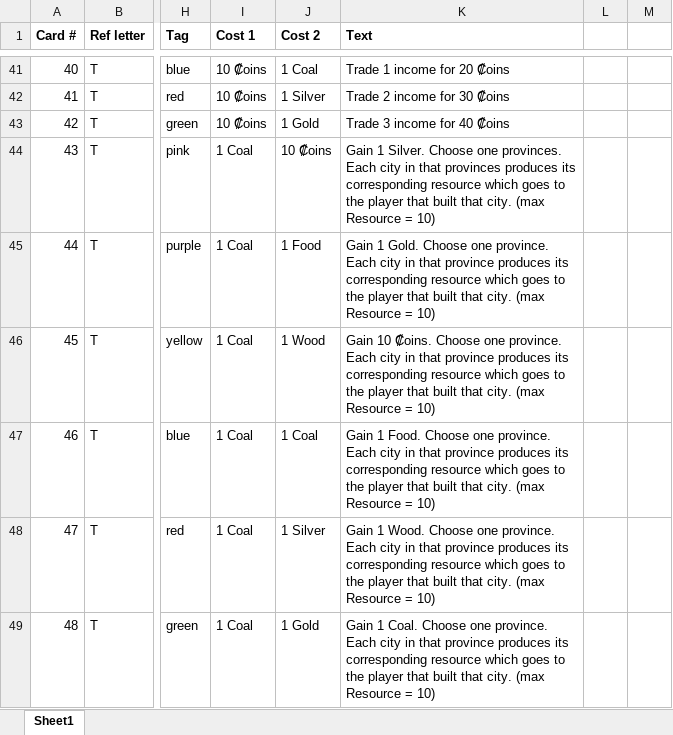
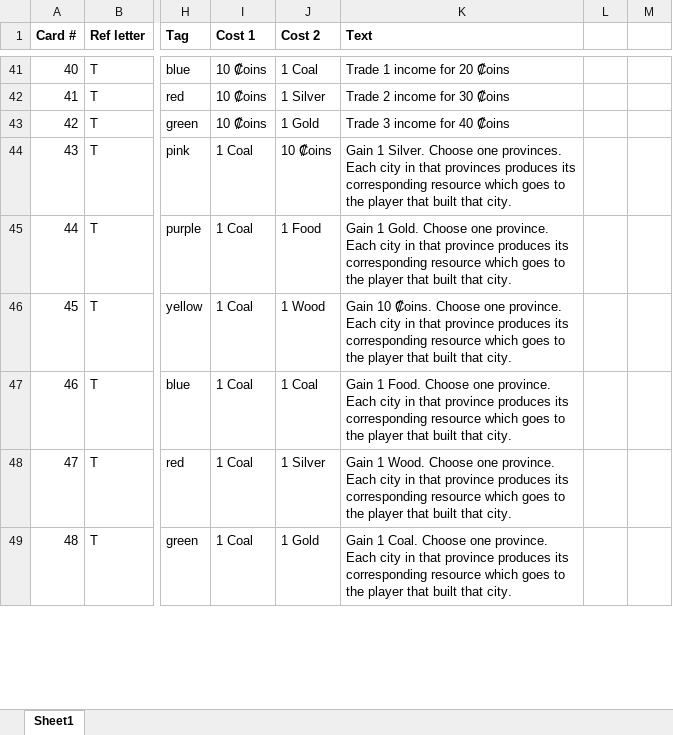
Before and after one commit to joeyvigil/squeakincgames, an Excel workbook: cards_excel.xlsx, sheet Sheet1, drawn as a sheet; only a part is shown, gaps mark what is left out; values as stored, in another font and other column widths than the file's, no borders; the diff covers the shown part only; the diff names each change by its address in the sheet, - before the commit and + after, or states it on an @@ line.

```diff
--- a/cards_excel.xlsx (sheet Sheet1)
+++ b/cards_excel.xlsx (sheet Sheet1)
-K44 (Text): …that city. (max Resource = 10)
+K44 (Text): …that city.
-K45 (Text): …that city. (max Resource = 10)
+K45 (Text): …that city.
-K46 (Text): …that city. (max Resource = 10)
+K46 (Text): …that city.
-K47 (Text): …that city. (max Resource = 10)
+K47 (Text): …that city.
-K48 (Text): …that city. (max Resource = 10)
+K48 (Text): …that city.
-K49 (Text): …that city. (max Resource = 10)
+K49 (Text): …that city.
```
Also changed, not shown: 63 edited cells elsewhere in this sheet, 1 other file.
